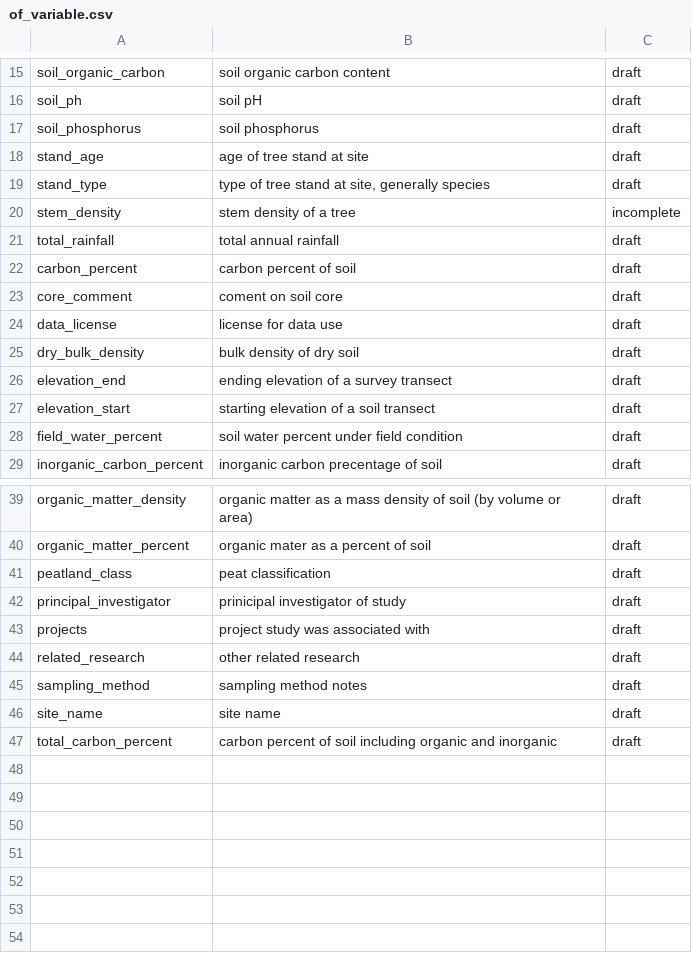
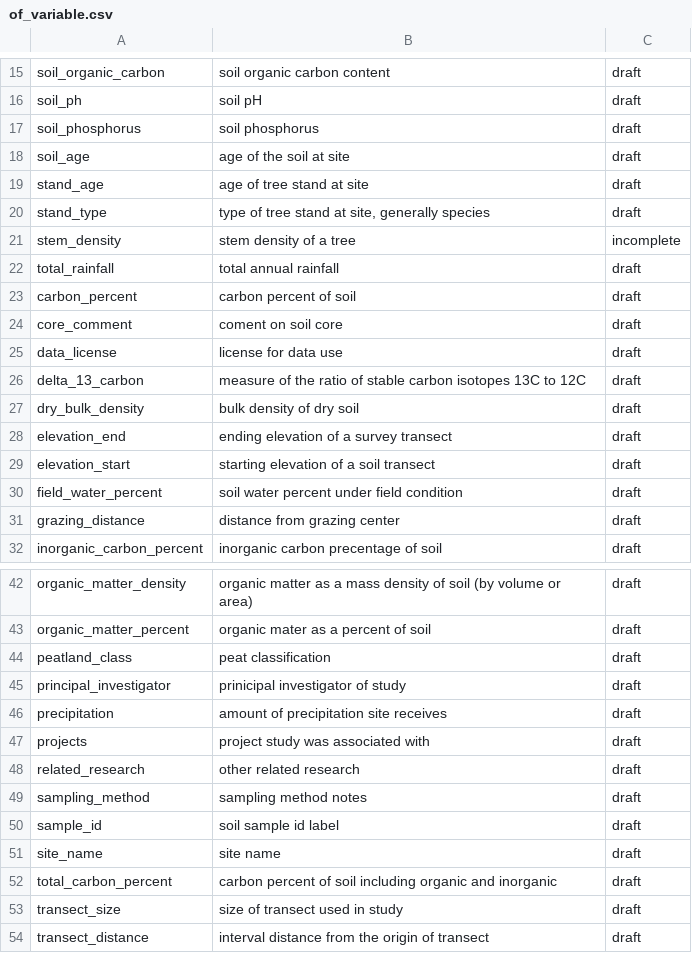
Before and after one commit to ktoddbrown/SoilDRaH, a CSV file: 02_DataHarmonization/of_variable.csv, drawn as a sheet; only a part is shown, gaps mark what is left out.

Commit message:
Updated is_type and of_variable to match Elmore-Lev1. Hold on min and max as is_type

```diff
--- a/02_DataHarmonization/of_variable.csv
+++ b/02_DataHarmonization/of_variable.csv
@@ -17,2 +17,3 @@
 "soil_phosphorus","soil phosphorus","draft"
+"soil_age","age of the soil at site", "draft"
 "stand_age","age of tree stand at site","draft"
@@ -24,2 +25,3 @@
 "data_license","license for data use","draft"
+"delta_13_carbon","measure of the ratio of stable carbon isotopes 13C to 12C","draft"
 "dry_bulk_density","bulk density of dry soil","draft"
@@ -28,2 +30,3 @@
 "field_water_percent","soil water percent under field condition","draft"
+"grazing_distance","distance from grazing center","draft"
 "inorganic_carbon_percent","inorganic carbon precentage of soil","draft"
@@ -42,2 +45,3 @@
 "principal_investigator","prinicipal investigator of study","draft"
+"precipitation","amount of precipitation site receives","draft"
 "projects","project study was associated with","draft"
@@ -45,3 +49,6 @@
 "sampling_method","sampling method notes","draft"
+"sample_id","soil sample id label","draft"
 "site_name","site name","draft"
 "total_carbon_percent","carbon percent of soil including organic and inorganic","draft"
+"transect_size","size of transect used in study","draft"
+"transect_distance","interval distance from the origin of transect","draft"
```
Also changed, not shown: 02_DataHarmonization/is_type.csv.
